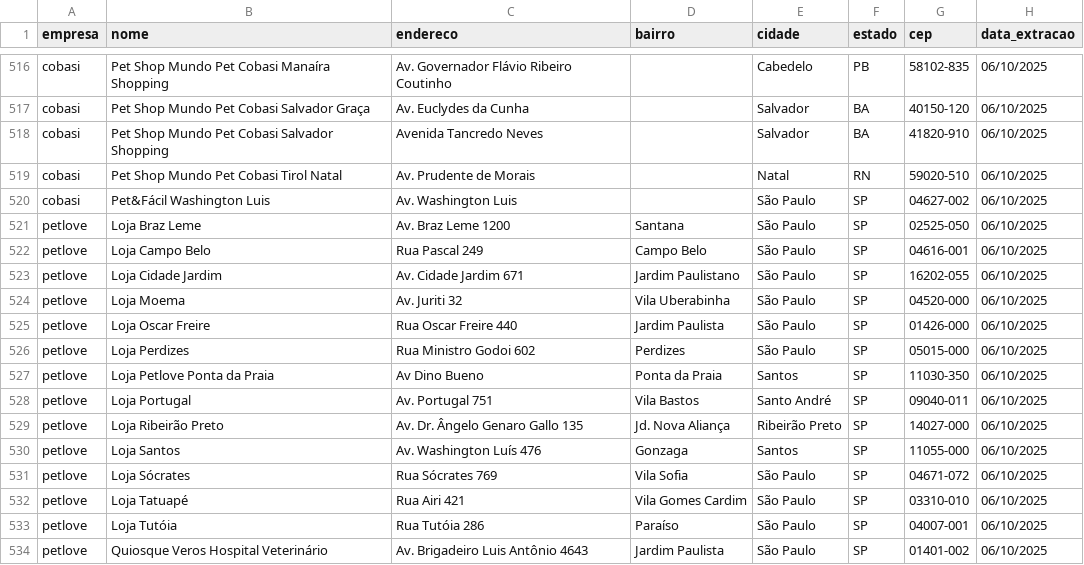
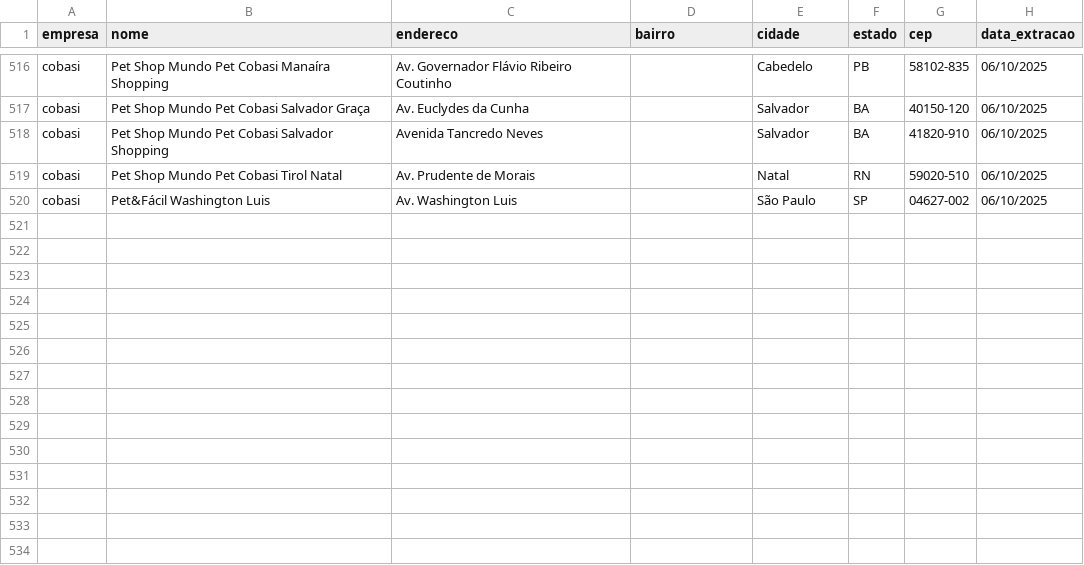
Before and after one commit to rafa-trindade/petstore-scraping, a CSV file: data/bronze/lojas_bronze.csv, drawn as a sheet; only a part is shown, gaps mark what is left out.

```diff
--- a/data/bronze/lojas_bronze.csv
+++ b/data/bronze/lojas_bronze.csv
@@ -567,15 +567 @@ cobasi;Pet Shop Mundo Pet Cobasi Tirol Natal;Av. Prudente de Morais;;Natal;RN;59
 cobasi;Pet&Fácil Washington Luis;Av. Washington Luis;;São Paulo;SP;04627-002;06/10/2025
-petlove;Loja Braz Leme;Av. Braz Leme 1200;Santana;São Paulo;SP;02525-050;06/10/2025
-petlove;Loja Campo Belo;Rua Pascal 249;Campo Belo;São Paulo;SP;04616-001;06/10/2025
-petlove;Loja Cidade Jardim;Av. Cidade Jardim 671;Jardim Paulistano;São Paulo;SP;16202-055;06/10/2025
-petlove;Loja Moema;Av. Juriti 32;Vila Uberabinha;São Paulo;SP;04520-000;06/10/2025
-petlove;Loja Oscar Freire;Rua Oscar Freire 440;Jardim Paulista;São Paulo;SP;01426-000;06/10/2025
-petlove;Loja Perdizes;Rua Ministro Godoi 602;Perdizes;São Paulo;SP;05015-000;06/10/2025
-petlove;Loja Petlove Ponta da Praia;Av Dino Bueno;Ponta da Praia;Santos;SP;11030-350;06/10/2025
-petlove;Loja Portugal;Av. Portugal 751;Vila Bastos;Santo André;SP;09040-011;06/10/2025
-petlove;Loja Ribeirão Preto;Av. Dr. Ângelo Genaro Gallo 135;Jd. Nova Aliança;Ribeirão Preto;SP;14027-000;06/10/2025
-petlove;Loja Santos;Av. Washington Luís 476;Gonzaga;Santos;SP;11055-000;06/10/2025
-petlove;Loja Sócrates;Rua Sócrates 769;Vila Sofia;São Paulo;SP;04671-072;06/10/2025
-petlove;Loja Tatuapé;Rua Airi 421;Vila Gomes Cardim;São Paulo;SP;03310-010;06/10/2025
-petlove;Loja Tutóia;Rua Tutóia 286;Paraíso;São Paulo;SP;04007-001;06/10/2025
-petlove;Quiosque Veros Hospital Veterinário;Av. Brigadeiro Luis Antônio 4643;Jardim Paulista;São Paulo;SP;01401-002;06/10/2025
```
Also changed, not shown: 6 other files.
